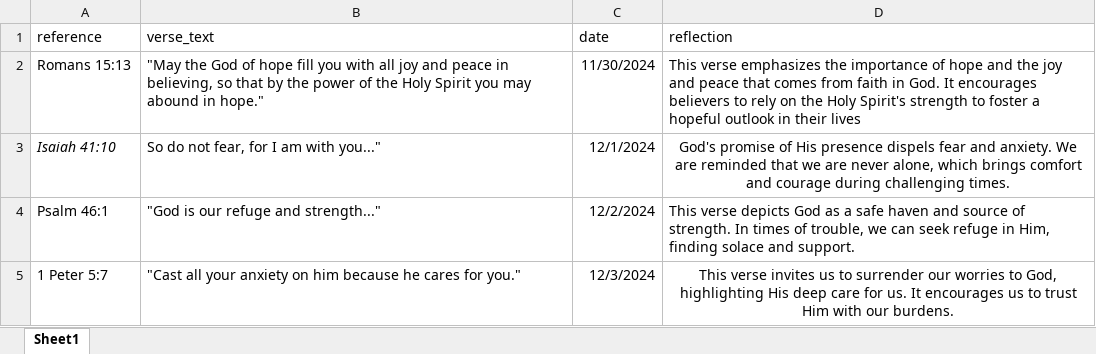
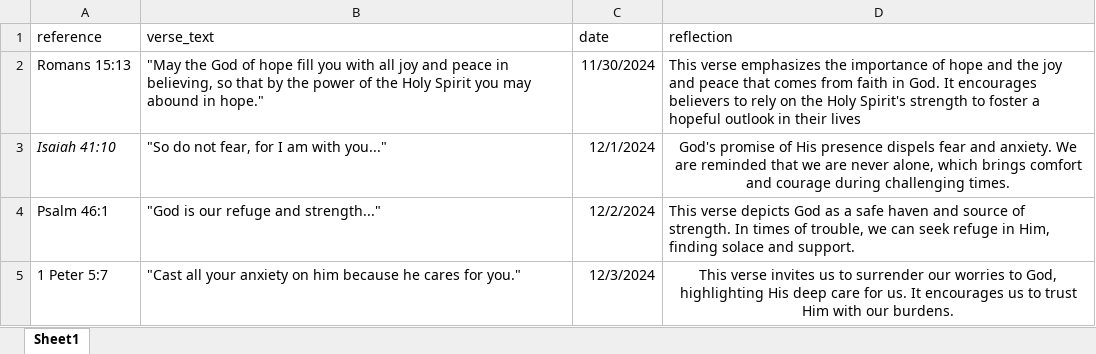
Before and after one commit to jasursss/agape, an Excel workbook: DailyBibleverses.xlsx, sheet Sheet1, drawn as a sheet; only a part is shown; values as stored, in another font and other column widths than the file's, no borders; the diff names each change by its address in the sheet, - before the commit and + after, or states it on an @@ line.

```diff
--- a/DailyBibleverses.xlsx (sheet Sheet1)
+++ b/DailyBibleverses.xlsx (sheet Sheet1)
-B3 (verse_text): So do not fear, for I am with you..."
+B3 (verse_text): "So do not fear, for I am with you..."
```
Also changed, not shown: 14 other files.
